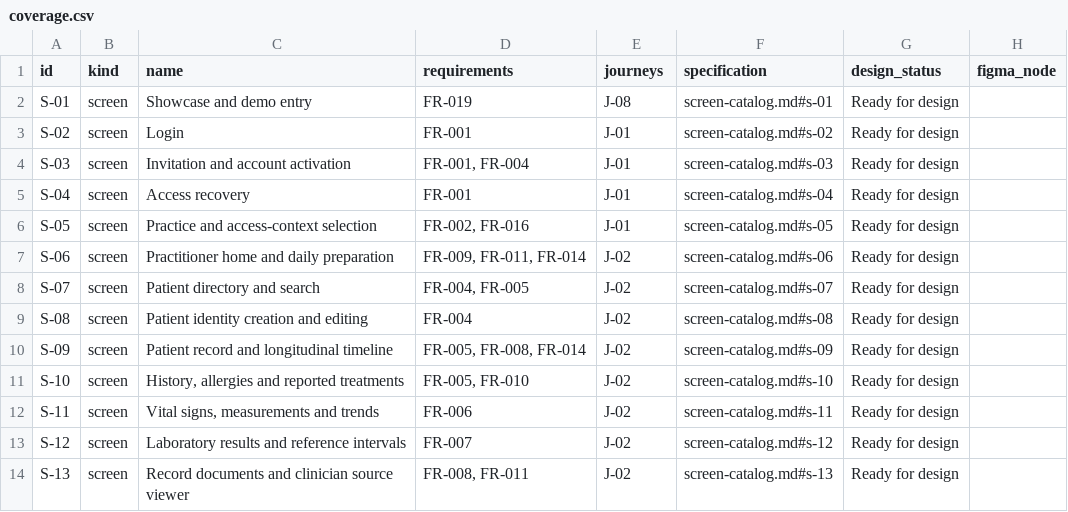
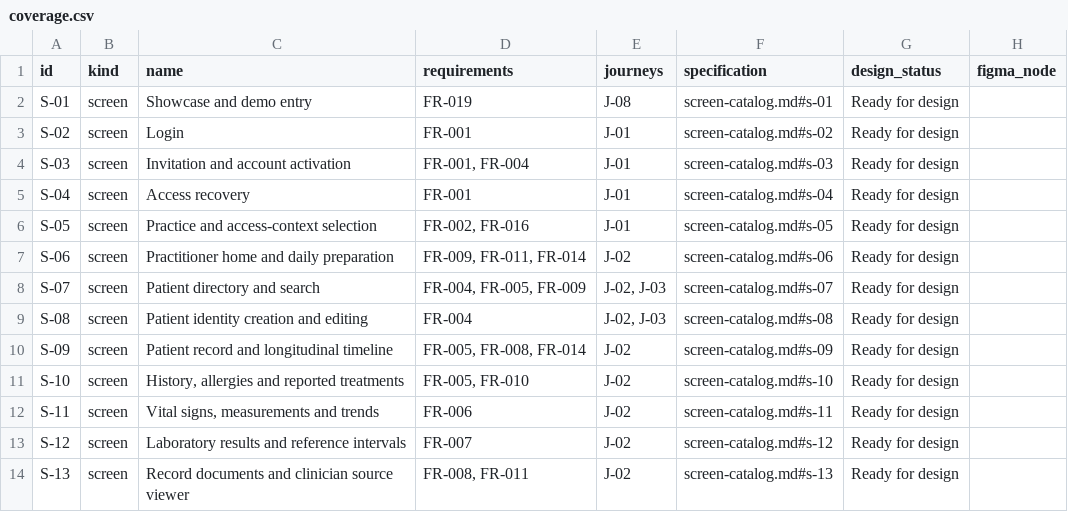
Before and after one commit to Aymenchaghoub/etaye, a CSV file: docs/design/coverage.csv, drawn as a sheet; only a part is shown; the diff names each change by its address in the sheet, - before the commit and + after, or states it on an @@ line.

Commit message:
ci: normalize the design tracker for committed diff validation

```diff
--- a/docs/design/coverage.csv
+++ b/docs/design/coverage.csv
-D8 (requirements): FR-004, FR-005
+D8 (requirements): FR-004, FR-005, FR-009
-E8:E9 (journeys): J-02
+E8:E9 (journeys): J-02, J-03
```
Also changed, not shown: 5 other files.
